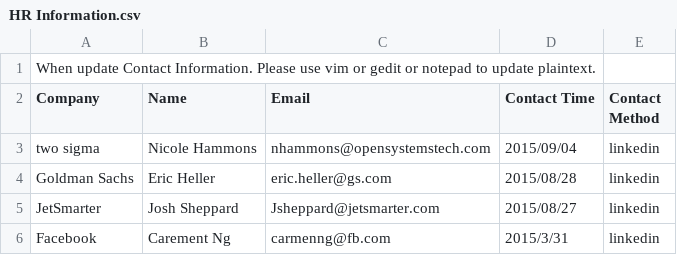
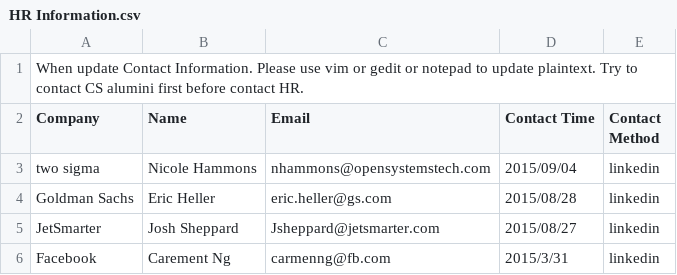
Before and after one commit to lihao814386741/TeamWork, a CSV file: ContactInformation/HR Information.csv, drawn as a sheet.

Commit message:
Add CS Alumni contact

```diff
--- a/ContactInformation/HR Information.csv
+++ b/ContactInformation/HR Information.csv
@@ -1,2 +1,2 @@
-When update Contact Information. Please use vim or gedit or notepad to update plaintext.,"","","",""
+When update Contact Information. Please use vim or gedit or notepad to update plaintext. Try to contact CS alumini first before contact HR.,"","","",""
 Company,Name,Email,"Contact Time","Contact Method"
```
Also changed, not shown: 1 other file.
